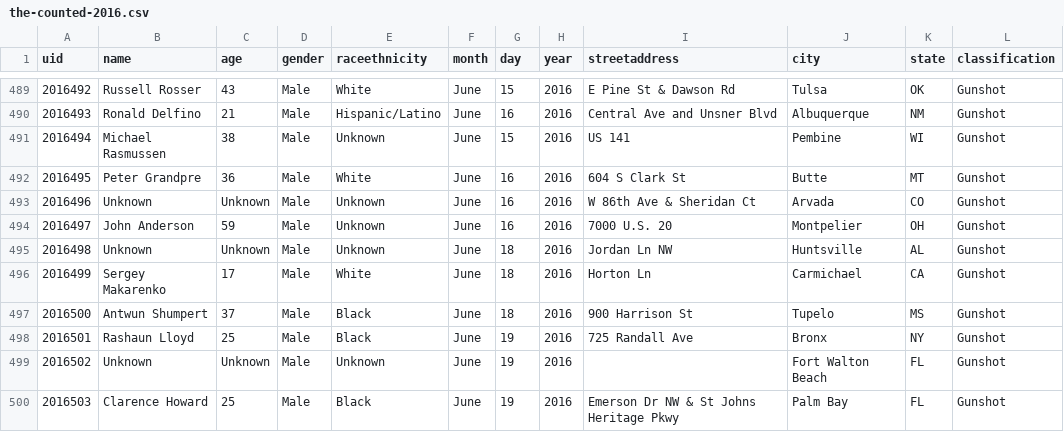
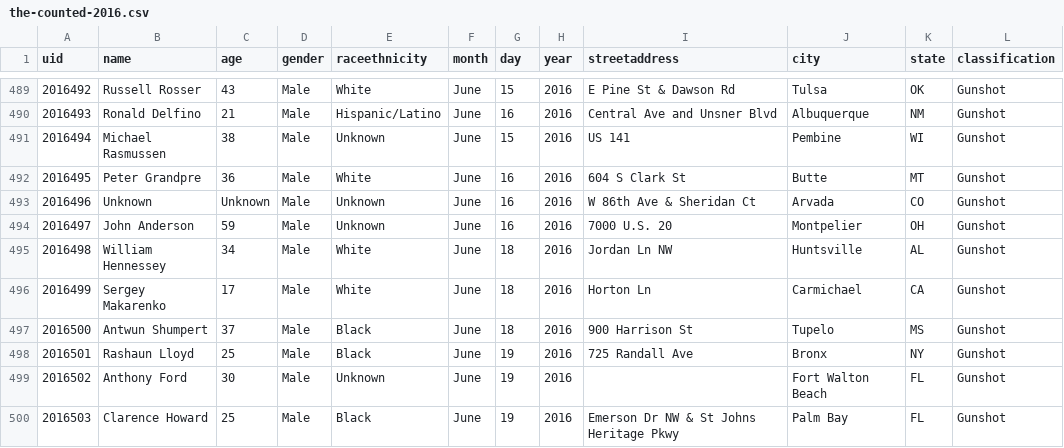
Before and after one commit to flother/thecounted, a CSV file: data/the-counted-2016.csv, drawn as a sheet; only a part is shown, gaps mark what is left out; the diff covers the shown part only; the diff names each change by its address in the sheet, - before the commit and + after, or states it on an @@ line.

Commit message:
Add Devin Scott, Unknown; update Abraham Fryer and 7 others

```diff
--- a/data/the-counted-2016.csv
+++ b/data/the-counted-2016.csv
-B495 (name): Unknown
+B495 (name): William Hennessey
-C495 (age): Unknown
+C495 (age): 34
-E495 (raceethnicity): Unknown
+E495 (raceethnicity): White
-B499 (name): Unknown
+B499 (name): Anthony Ford
-C499 (age): Unknown
+C499 (age): 30
```
Also changed, not shown: 2 added rows, 14 edited cells and row numbers in column A elsewhere in this file.
